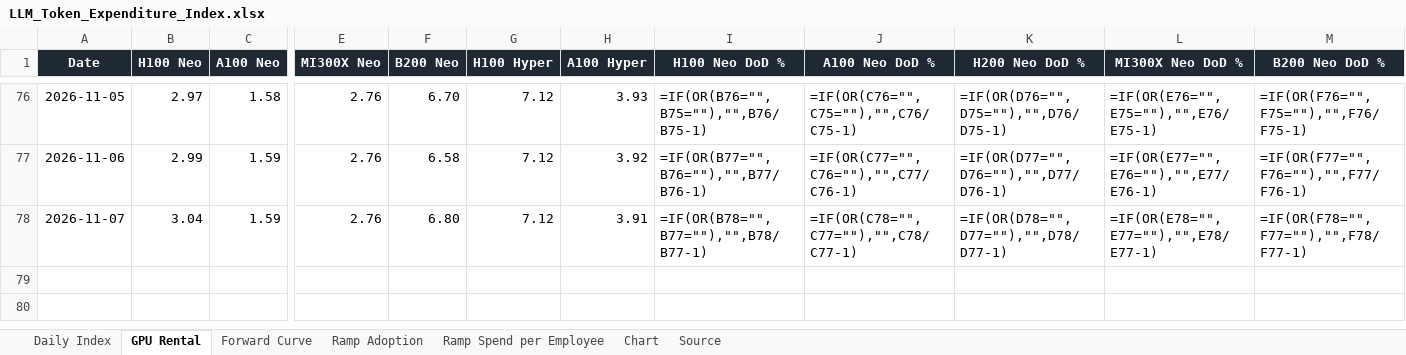
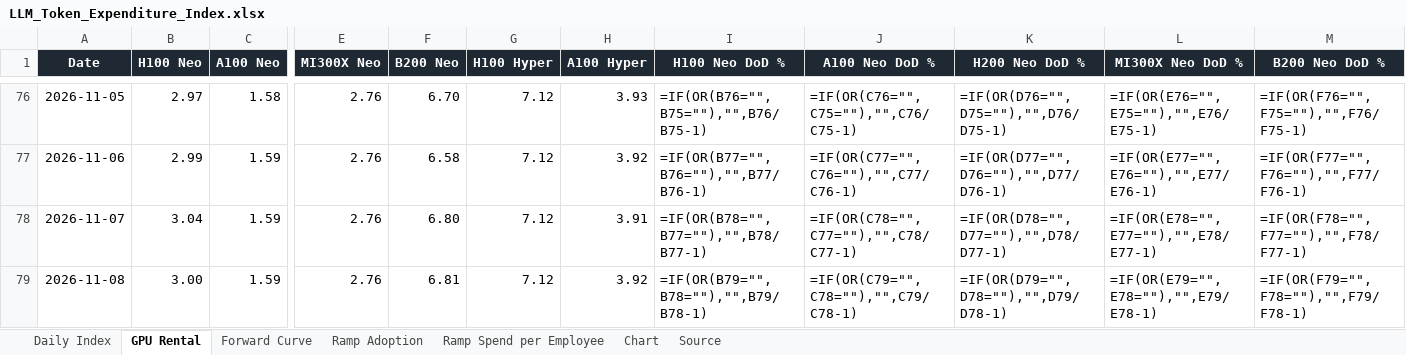
Before and after one commit to xcidjazz/silicon-data-tracker, an Excel workbook: LLM_Token_Expenditure_Index.xlsx, sheet GPU Rental, drawn as a sheet; only a part is shown, gaps mark what is left out; values as stored, in another font and other column widths than the file's, no borders; formulas without a stored value are shown as written; rows hold the shown columns only; the diff names each change by its address in the sheet, - before the commit and + after, or states it on an @@ line.

```diff
--- a/LLM_Token_Expenditure_Index.xlsx (sheet GPU Rental)
+++ b/LLM_Token_Expenditure_Index.xlsx (sheet GPU Rental)
+row 79: 2026-11-08 | 3.00 | 1.59 | 2.76 | 6.81 | 7.12 | 3.92 | =IF(OR(B79="",B78=""),"",B79/B78-1) | =IF(OR(C79="",C78=""),"",C79/C78-1) | =IF(OR(D79="",D78=""),"",D79/D78-1) | =IF(OR(E79="",E78=""),"",E79/E78-1) | =IF(OR(F79="",F78=""),"",F79/F78-1)
```
Also changed, not shown: sheet Daily Index, sheet Source, charts or pictures, 2 other files.
